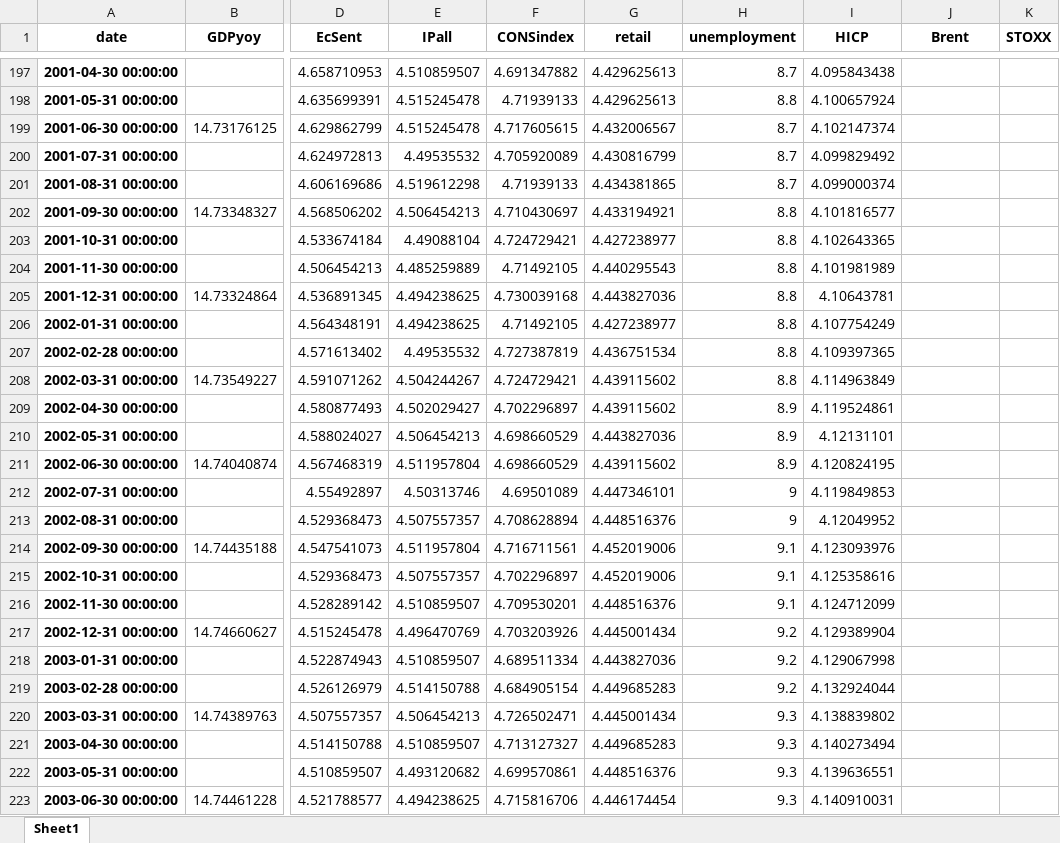
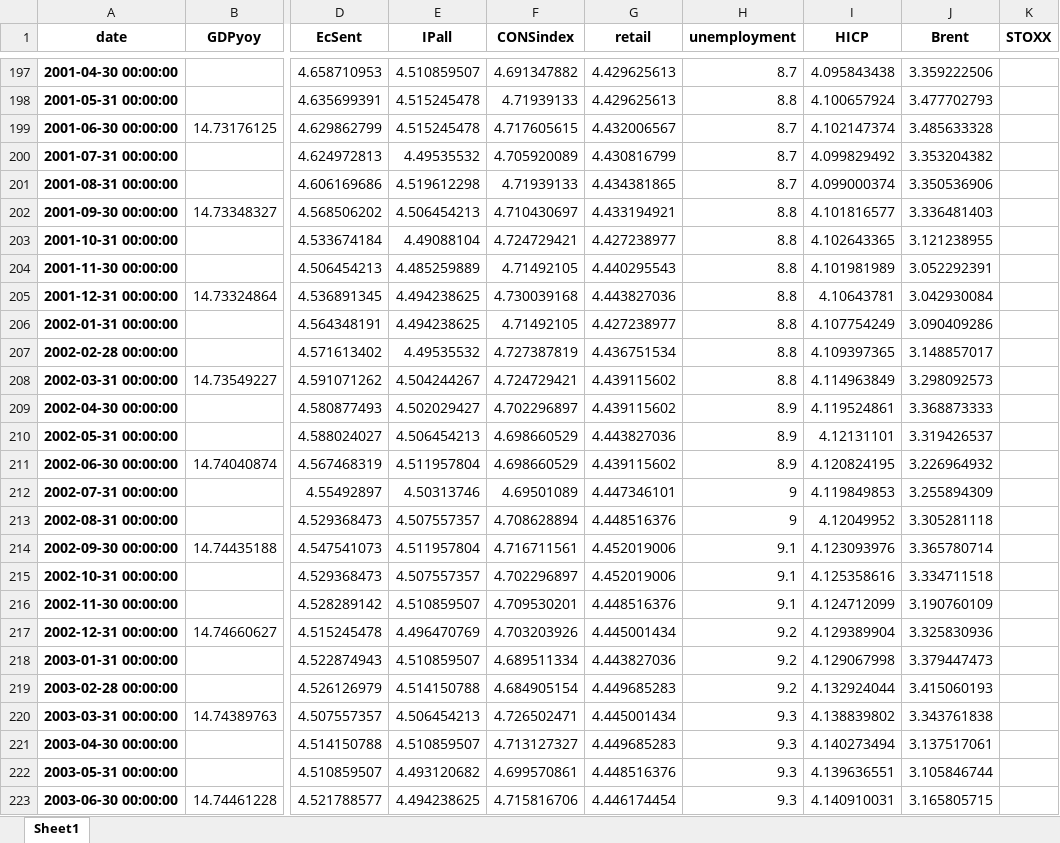
Before and after one commit to l-longo/live-forecast-dashboard, an Excel workbook: data/nowcast/EA_data_inspect_noreal_sent_levels_auth.xlsx, sheet Sheet1, drawn as a sheet; only a part is shown, gaps mark what is left out; values as stored, in another font and other column widths than the file's, no borders; the diff covers the shown part only; the diff names each change by its address in the sheet, - before the commit and + after, or states it on an @@ line.

```diff
--- a/data/nowcast/EA_data_inspect_noreal_sent_levels_auth.xlsx (sheet Sheet1)
+++ b/data/nowcast/EA_data_inspect_noreal_sent_levels_auth.xlsx (sheet Sheet1)
-J197 (Brent): (empty)
+J197 (Brent): 3.359222506
-J198 (Brent): (empty)
+J198 (Brent): 3.477702793
-J199 (Brent): (empty)
+J199 (Brent): 3.485633328
-J200 (Brent): (empty)
+J200 (Brent): 3.353204382
-J201 (Brent): (empty)
+J201 (Brent): 3.350536906
-J202 (Brent): (empty)
+J202 (Brent): 3.336481403
-J203 (Brent): (empty)
+J203 (Brent): 3.121238955
-J204 (Brent): (empty)
+J204 (Brent): 3.052292391
-J205 (Brent): (empty)
+J205 (Brent): 3.042930084
-J206 (Brent): (empty)
+J206 (Brent): 3.090409286
-J207 (Brent): (empty)
+J207 (Brent): 3.148857017
-J208 (Brent): (empty)
+J208 (Brent): 3.298092573
-J209 (Brent): (empty)
+J209 (Brent): 3.368873333
-J210 (Brent): (empty)
+J210 (Brent): 3.319426537
-J211 (Brent): (empty)
+J211 (Brent): 3.226964932
-J212 (Brent): (empty)
+J212 (Brent): 3.255894309
-J213 (Brent): (empty)
+J213 (Brent): 3.305281118
-J214 (Brent): (empty)
+J214 (Brent): 3.365780714
-J215 (Brent): (empty)
+J215 (Brent): 3.334711518
-J216 (Brent): (empty)
+J216 (Brent): 3.190760109
-J217 (Brent): (empty)
+J217 (Brent): 3.325830936
-J218 (Brent): (empty)
+J218 (Brent): 3.379447473
-J219 (Brent): (empty)
+J219 (Brent): 3.415060193
-J220 (Brent): (empty)
+J220 (Brent): 3.343761838
-J221 (Brent): (empty)
+J221 (Brent): 3.137517061
-J222 (Brent): (empty)
+J222 (Brent): 3.105846744
-J223 (Brent): (empty)
+J223 (Brent): 3.165805715
```
Also changed, not shown: 319 edited cells elsewhere in this sheet, data/nowcast/DE_data_inspect_noreal_sent_levels_auth.xlsx, data/nowcast/ES_data_inspect_noreal_sent_levels_auth.xlsx, 9 other files.
